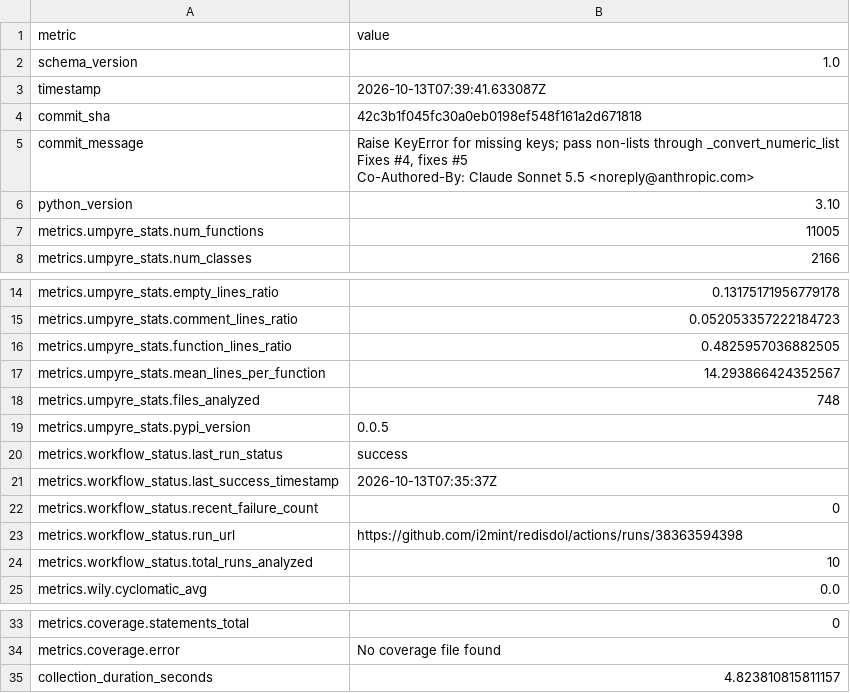
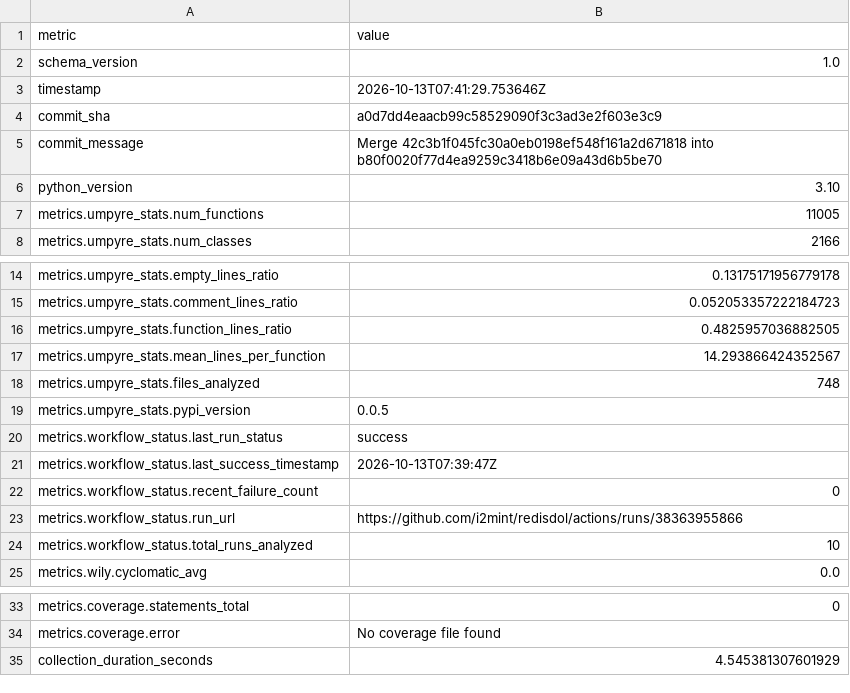
Before and after one commit to i2mint/redisdol, a CSV file: metrics.csv, drawn as a sheet; only a part is shown, gaps mark what is left out.

Commit message:
Update metrics for a0d7dd4

```diff
--- a/metrics.csv
+++ b/metrics.csv
@@ -2,9 +2,5 @@ metric,value
 schema_version,1.0
-timestamp,2026-10-13T07:39:41.633087Z
-commit_sha,42c3b1f045fc30a0eb0198ef548f161a2d671818
-commit_message,"Raise KeyError for missing keys; pass non-lists through _convert_numeric_list
-
-Fixes #4, fixes #5
-
-Co-Authored-By: Claude Sonnet 5.5 <noreply@anthropic.com>"
+timestamp,2026-10-13T07:41:29.753646Z
+commit_sha,a0d7dd4eaacb99c58529090f3c3ad3e2f603e3c9
+commit_message,Merge 42c3b1f045fc30a0eb0198ef548f161a2d671818 into b80f0020f77d4ea9259c3418b6e09a43d6b5be70
 python_version,3.10
@@ -24,5 +20,5 @@ metrics.umpyre_stats.pypi_version,0.0.5
 metrics.workflow_status.last_run_status,success
-metrics.workflow_status.last_success_timestamp,2026-10-13T07:35:37Z
+metrics.workflow_status.last_success_timestamp,2026-10-13T07:39:47Z
 metrics.workflow_status.recent_failure_count,0
-metrics.workflow_status.run_url,https://github.com/i2mint/redisdol/actions/runs/38363594398
+metrics.workflow_status.run_url,https://github.com/i2mint/redisdol/actions/runs/38363955866
 metrics.workflow_status.total_runs_analyzed,10
@@ -42,2 +38,2 @@ metrics.coverage.statements_total,0
 metrics.coverage.error,No coverage file found
-collection_duration_seconds,4.823810815811157
+collection_duration_seconds,4.545381307601929
```
Also changed, not shown: 2 other files.
